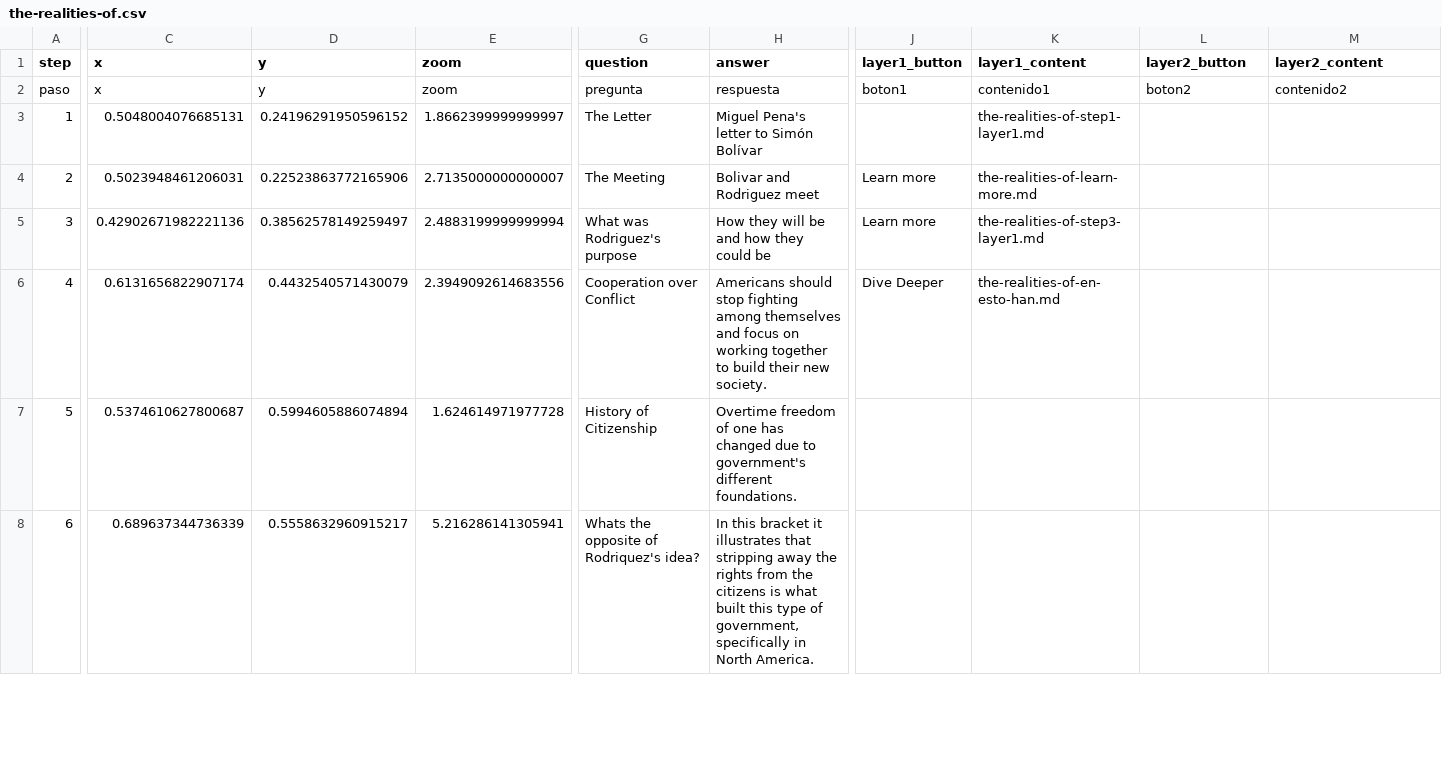
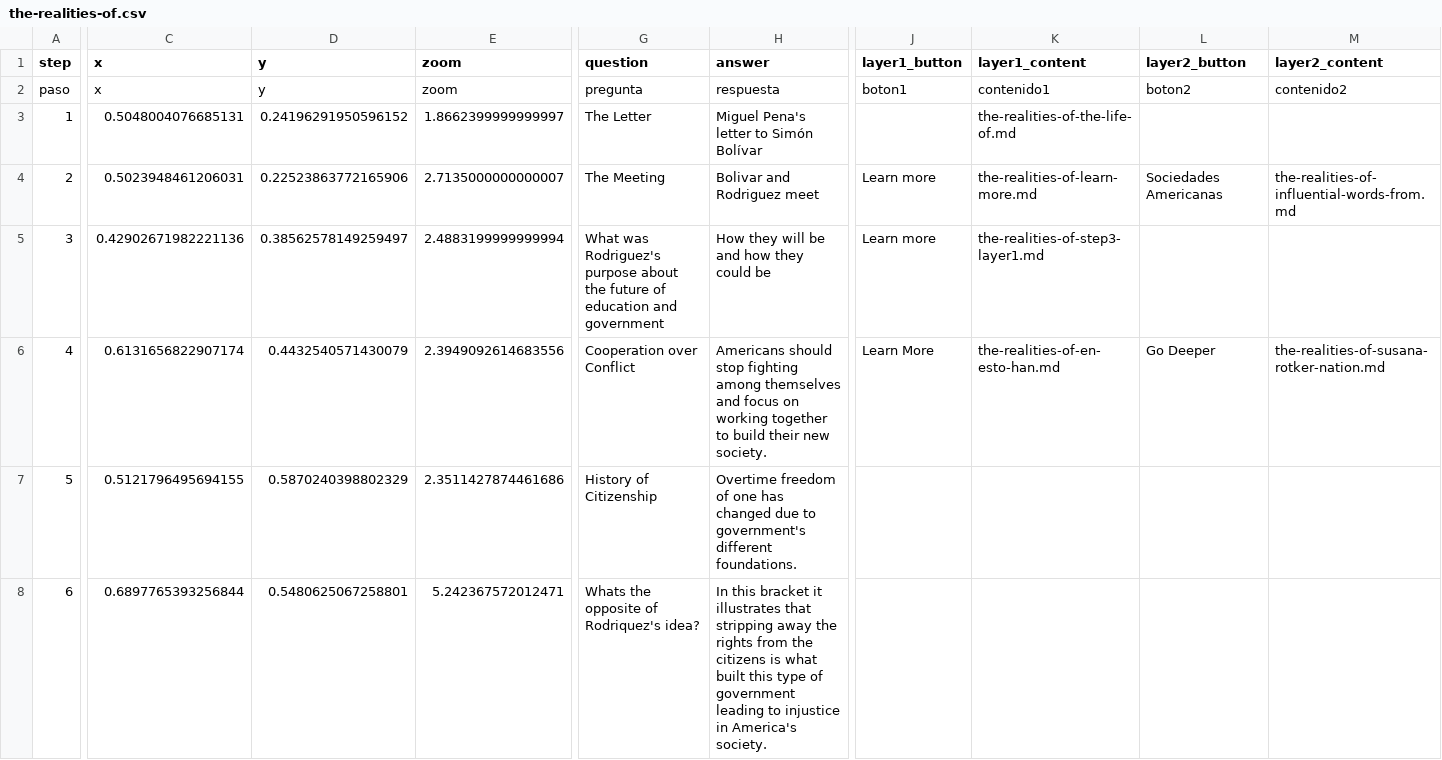
Before and after one commit to wp8bwgnh8z-ctrl/therealitiesofgovernment, a CSV file: telar-content/spreadsheets/the-realities-of.csv, drawn as a sheet; only a part is shown, gaps mark what is left out; the diff covers the shown part only; the diff names each change by its address in the sheet, - before the commit and + after, or states it on an @@ line.

Commit message:
Modify 1 story
Changed:
  Story: The Realities of Government

Published via Telar Compositor

```diff
--- a/telar-content/spreadsheets/the-realities-of.csv
+++ b/telar-content/spreadsheets/the-realities-of.csv
-K3 (layer1_content): the-realities-of-step1-layer1.md
+K3 (layer1_content): the-realities-of-the-life-of.md
-L4 (layer2_button): (empty)
+L4 (layer2_button): Sociedades Americanas
-M4 (layer2_content): (empty)
+M4 (layer2_content): the-realities-of-influential-words-from.md
-G5 (question): …Rodriguez's purpose
+G5 (question): …Rodriguez's purpose about the future of education and government
-J6 (layer1_button): Dive Deeper
+J6 (layer1_button): Learn More
-L6 (layer2_button): (empty)
+L6 (layer2_button): Go Deeper
-M6 (layer2_content): (empty)
+M6 (layer2_content): the-realities-of-susana-rotker-nation.md
-C7 (x): 0.5374610627800687
+C7 (x): 0.5121796495694155
-D7 (y): 0.5994605886074894
+D7 (y): 0.5870240398802329
-E7 (zoom): 1.624614971977728
+E7 (zoom): 2.3511427874461686
-C8 (x): 0.689637344736339
+C8 (x): 0.6897765393256844
-D8 (y): 0.5558632960915217
+D8 (y): 0.5480625067258801
-E8 (zoom): 5.216286141305941
+E8 (zoom): 5.242367572012471
-H8 (answer): …type of government, specifically in North America.
+H8 (answer): …type of government leading to injustice in America's society.
```
Also changed, not shown: 1 removed row and 12 edited cells elsewhere in this file, 8 other files.
